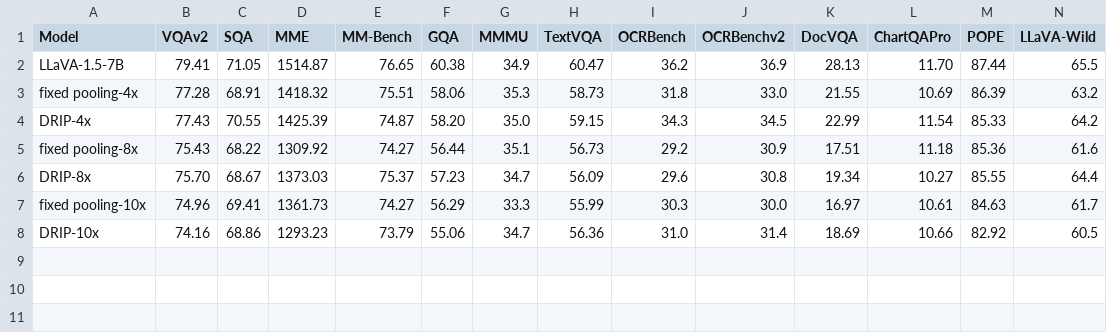
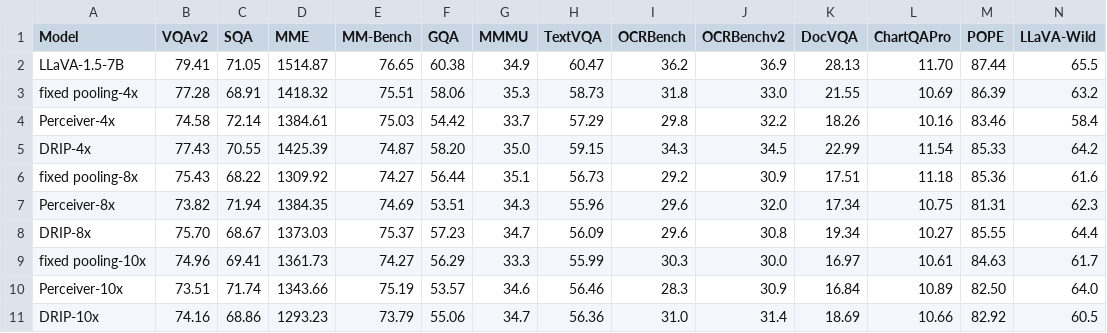
Before and after one commit to Yusen-Peng/DRIP, a CSV file: results/SigLIP2_7B_last.csv, drawn as a sheet; only a part is shown; rows hold the shown columns only; the diff names each change by its address in the sheet, - before the commit and + after, or states it on an @@ line.

Commit message:
upload more boundary results

```diff
--- a/results/SigLIP2_7B_last.csv
+++ b/results/SigLIP2_7B_last.csv
+row 4: Perceiver-4x | 74.58 | 72.14 | 1384.61 | 75.03 | 54.42 | 33.7 | 57.29 | 29.8 | 32.2 | 18.26 | 10.16 | 83.46 | 58.4
+row 7: Perceiver-8x | 73.82 | 71.94 | 1384.35 | 74.69 | 53.51 | 34.3 | 55.96 | 29.6 | 32.0 | 17.34 | 10.75 | 81.31 | 62.3
+row 10: Perceiver-10x | 73.51 | 71.74 | 1343.66 | 75.19 | 53.57 | 34.6 | 56.46 | 28.3 | 30.9 | 16.84 | 10.89 | 82.50 | 64.0
```
Also changed, not shown: 29 other files.
